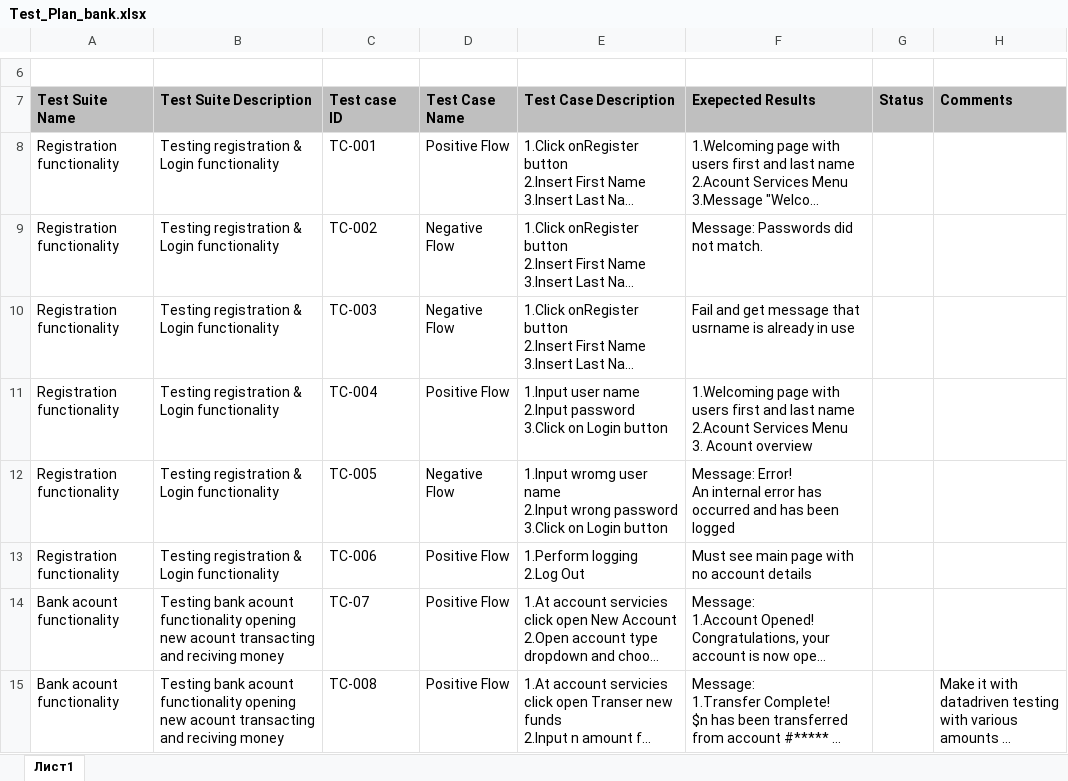
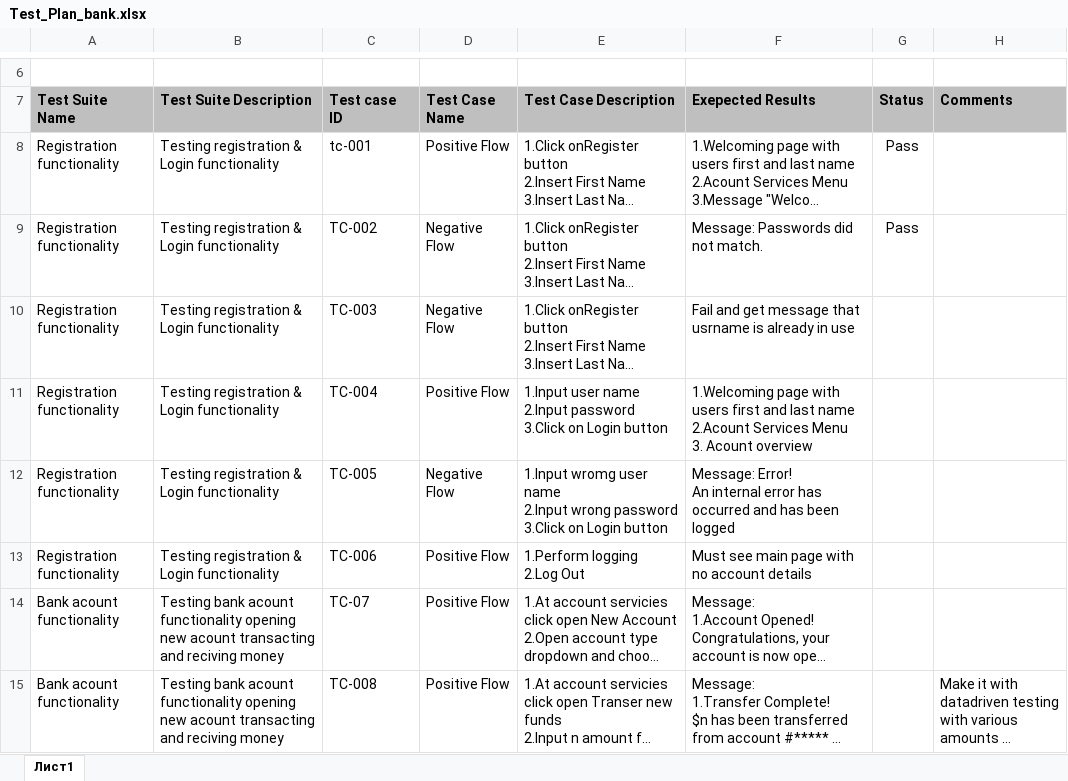
Before and after one commit to Jondi-Ts/Python_Selenium_project, an Excel workbook: text_docs/Test_Plan_bank.xlsx, sheet Лист1, drawn as a sheet; only a part is shown, gaps mark what is left out; long unchanged cells end in …; values as stored, in another font and other column widths than the file's, no borders; the diff names each change by its address in the sheet, - before the commit and + after, or states it on an @@ line.

Commit message:
added expection module and two negative tests

```diff
--- a/text_docs/Test_Plan_bank.xlsx (sheet Лист1)
+++ b/text_docs/Test_Plan_bank.xlsx (sheet Лист1)
-C8 (Test case ID): TC-001
+C8 (Test case ID): tc-001
-G8:G9 (Status): (empty)
+G8:G9 (Status): Pass
```
Also changed, not shown: 5 other files.
